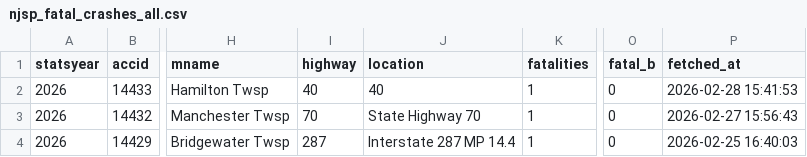
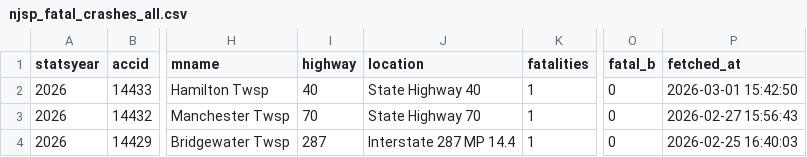
Before and after one commit to unneccesary-roughage/nj-crashes, a CSV file: exports/njsp_fatal_crashes_all.csv, drawn as a sheet; only a part is shown, gaps mark what is left out; the diff names each change by its address in the sheet, - before the commit and + after, or states it on an @@ line.

```diff
--- a/exports/njsp_fatal_crashes_all.csv
+++ b/exports/njsp_fatal_crashes_all.csv
-J2 (location): 40
+J2 (location): State Highway 40
-P2 (fetched_at): 2026-02-28 15:41:53
+P2 (fetched_at): 2026-03-01 15:42:50
```
Also changed, not shown: 4 other files.
